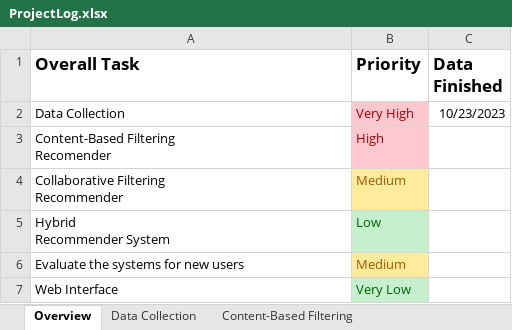
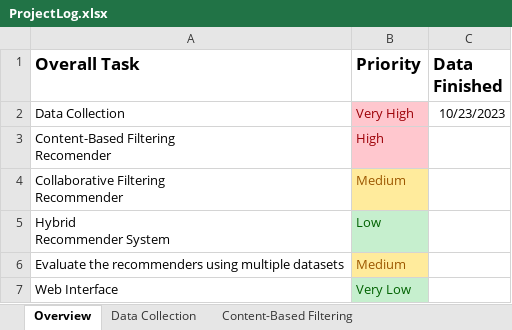
Before and after one commit to connorwmackay/animeRecommendationSystem, an Excel workbook: ProjectLog.xlsx, sheet Overview, drawn as a sheet; values as stored, in another font and other column widths than the file's, no borders; table styles not drawn; the diff names each change by its address in the sheet, - before the commit and + after, or states it on an @@ line.

```diff
--- a/ProjectLog.xlsx (sheet Overview)
+++ b/ProjectLog.xlsx (sheet Overview)
-A6 (Overall Task): Evaluate the systems for new users
+A6 (Overall Task): Evaluate the recommenders using multiple datasets
```
Also changed, not shown: sheet Multiple Datasets Evaluation, sheet Collaborative Filtering, sheet Content-Based Filtering, other sheet tabs, 1 other file.
